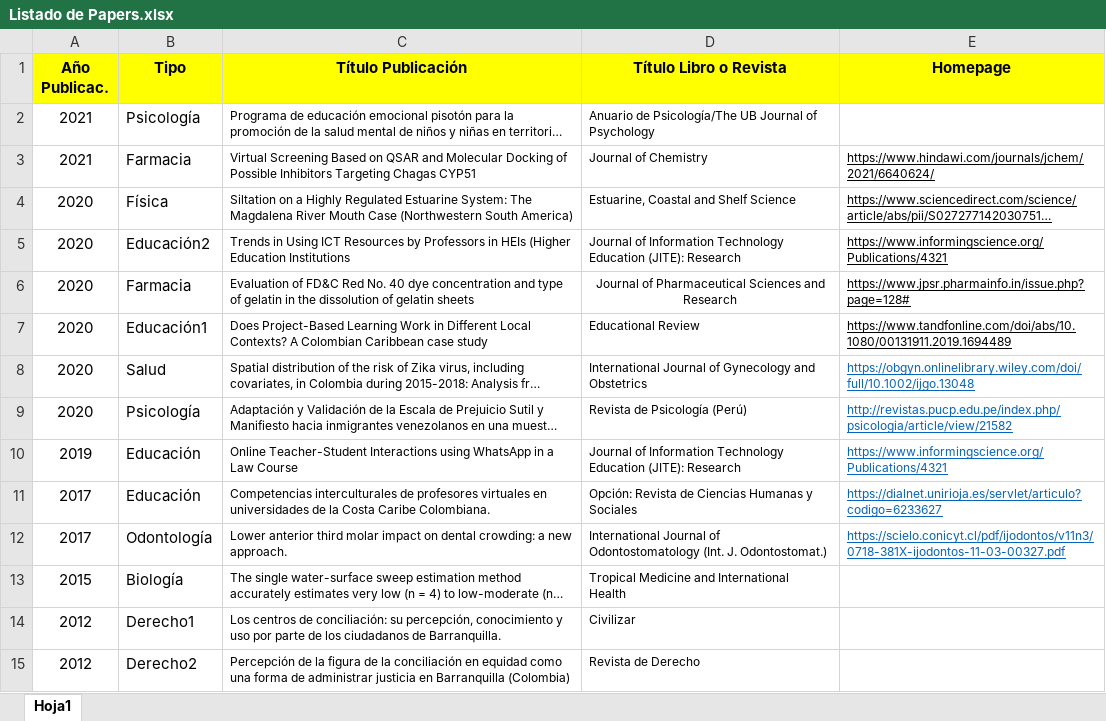
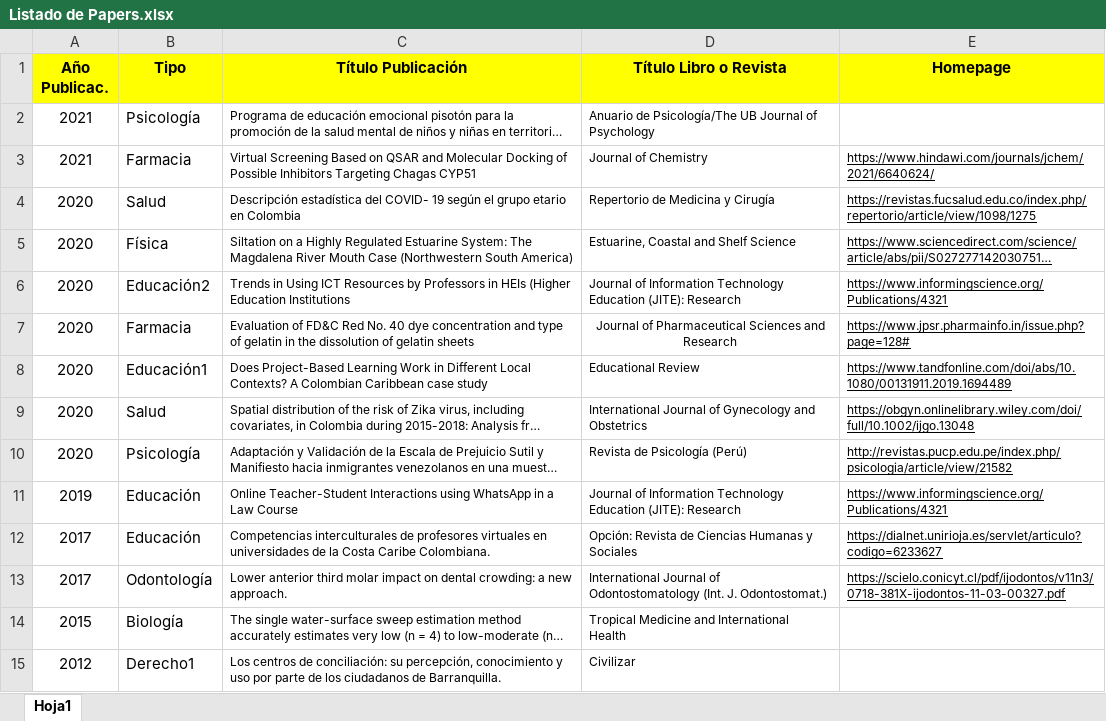
Before and after one commit to hllinas/Mis-R-Script-Papers, an Excel workbook: Listado de Papers.xlsx, sheet Hoja1, drawn as a sheet; only a part is shown; the shorter side is filled out with more unchanged rows; long unchanged cells end in …; values as stored, in another font and other column widths than the file's, no borders; charts and pictures not drawn; addresses are those after the commit; the diff names each change by its address in the sheet, - before the commit and + after, or states it on an @@ line.

Commit message:
Add files via upload

```diff
--- a/Listado de Papers.xlsx (sheet Hoja1)
+++ b/Listado de Papers.xlsx (sheet Hoja1)
+row 4: 2020 | Salud | Descripción estadística del COVID- 19 según el grupo etario en Colombia | Repertorio de Medicina y Cirugía | https://revistas.fucsalud.edu.co/index.php/repertorio/article/view/1098/1275
-E9:E13 text colour: #0563C1
+E9:E13 text colour: black
```
